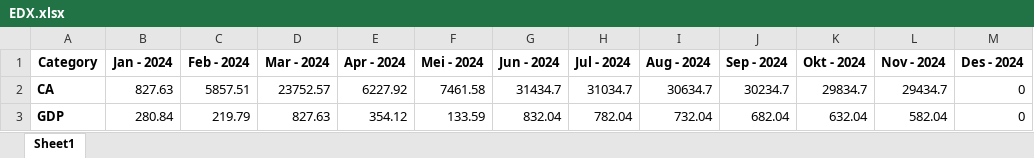
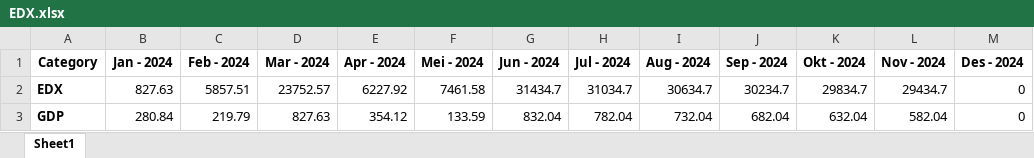
Before and after one commit to vonkqgnt/LLD, an Excel workbook: DATA/Indikator/EDX.xlsx, sheet Sheet1, drawn as a sheet; values as stored, in another font and other column widths than the file's, no borders; the diff names each change by its address in the sheet, - before the commit and + after, or states it on an @@ line.

```diff
--- a/DATA/Indikator/EDX.xlsx (sheet Sheet1)
+++ b/DATA/Indikator/EDX.xlsx (sheet Sheet1)
-A2 (Category): CA
+A2 (Category): EDX
```
Also changed, not shown: DATA/Indikator/CAGDP.xlsx, DATA/Indikator/CAR.xlsx, 34 other files.
